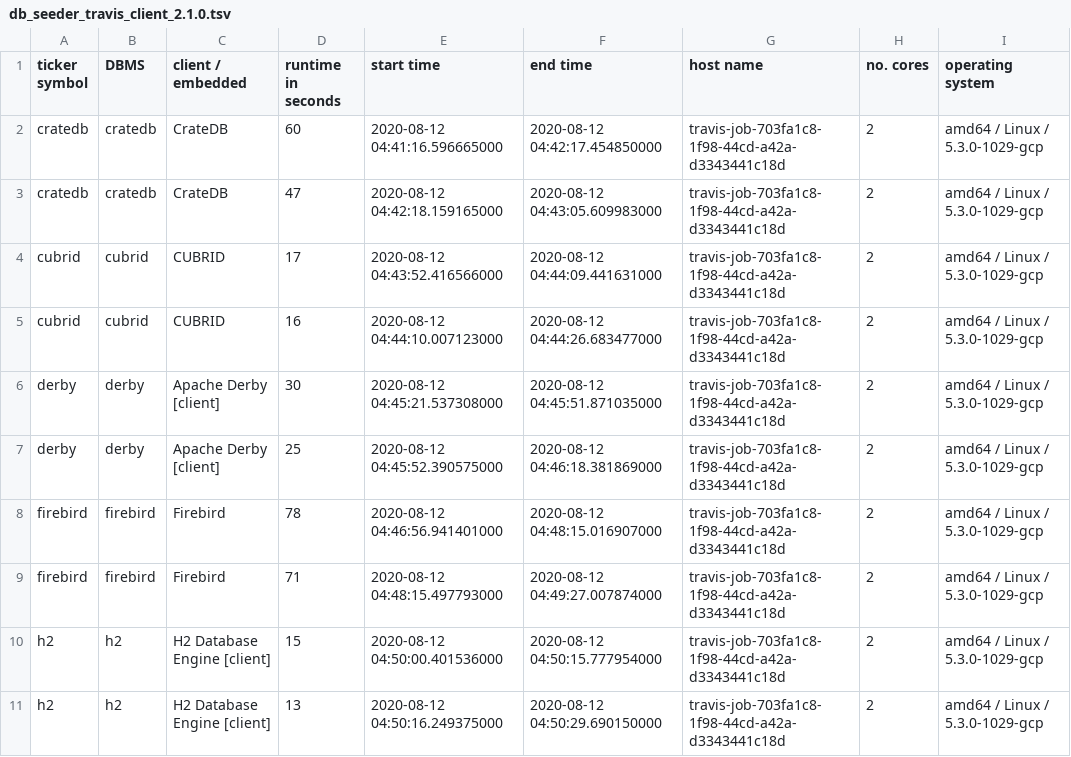
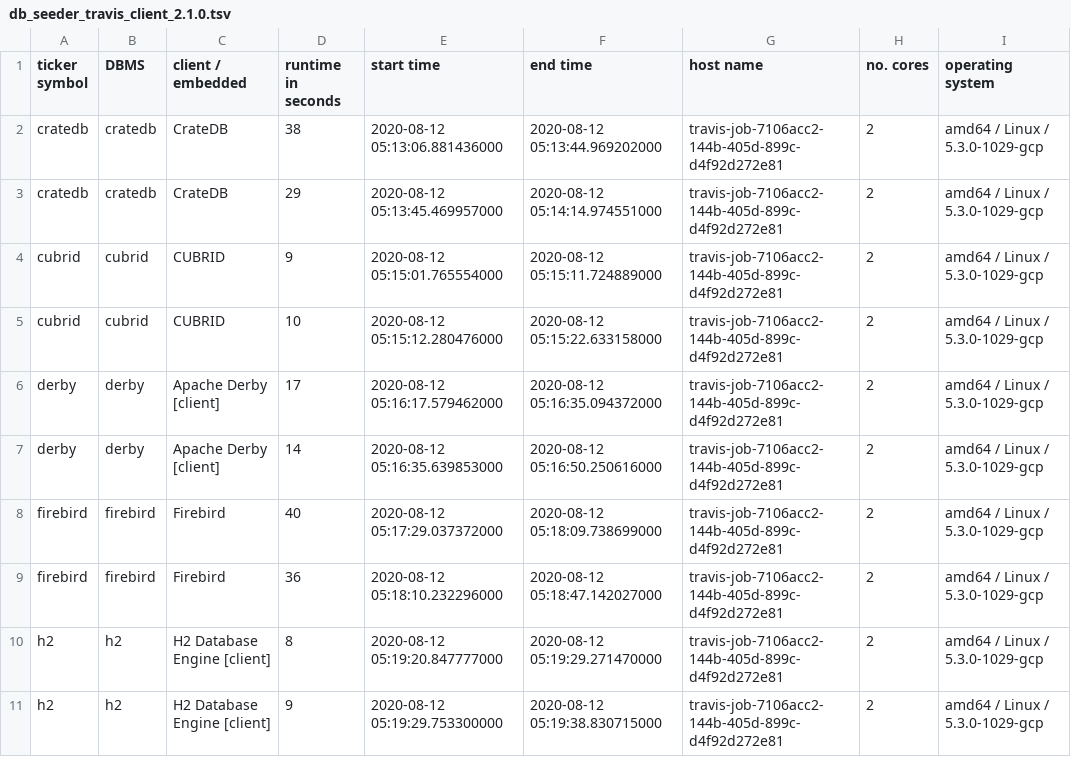
Before and after one commit to KonnexionsGmbH/db_seeder, a TSV file: resources/statistics/db_seeder_travis_client_2.1.0.tsv, drawn as a sheet; only a part is shown; the diff covers the shown part only.

Commit message:
Travis update: 12.08.2020 05:49:59 (Build 331)
[skip ci]

```diff
--- a/resources/statistics/db_seeder_travis_client_2.1.0.tsv
+++ b/resources/statistics/db_seeder_travis_client_2.1.0.tsv
@@ -1,11 +1,11 @@
 ticker symbol	DBMS	client / embedded	runtime in seconds	start time	end time	host name	no. cores	operating system
-cratedb	cratedb	CrateDB	60	2020-08-12 04:41:16.596665000	2020-08-12 04:42:17.454850000	travis-job-703fa1c8-1f98-44cd-a42a-d3343441c18d	2	amd64 / Linux / 5.3.0-1029-gcp
-cratedb	cratedb	CrateDB	47	2020-08-12 04:42:18.159165000	2020-08-12 04:43:05.609983000	travis-job-703fa1c8-1f98-44cd-a42a-d3343441c18d	2	amd64 / Linux / 5.3.0-1029-gcp
-cubrid	cubrid	CUBRID	17	2020-08-12 04:43:52.416566000	2020-08-12 04:44:09.441631000	travis-job-703fa1c8-1f98-44cd-a42a-d3343441c18d	2	amd64 / Linux / 5.3.0-1029-gcp
-cubrid	cubrid	CUBRID	16	2020-08-12 04:44:10.007123000	2020-08-12 04:44:26.683477000	travis-job-703fa1c8-1f98-44cd-a42a-d3343441c18d	2	amd64 / Linux / 5.3.0-1029-gcp
-derby	derby	Apache Derby [client]	30	2020-08-12 04:45:21.537308000	2020-08-12 04:45:51.871035000	travis-job-703fa1c8-1f98-44cd-a42a-d3343441c18d	2	amd64 / Linux / 5.3.0-1029-gcp
-derby	derby	Apache Derby [client]	25	2020-08-12 04:45:52.390575000	2020-08-12 04:46:18.381869000	travis-job-703fa1c8-1f98-44cd-a42a-d3343441c18d	2	amd64 / Linux / 5.3.0-1029-gcp
-firebird	firebird	Firebird	78	2020-08-12 04:46:56.941401000	2020-08-12 04:48:15.016907000	travis-job-703fa1c8-1f98-44cd-a42a-d3343441c18d	2	amd64 / Linux / 5.3.0-1029-gcp
-firebird	firebird	Firebird	71	2020-08-12 04:48:15.497793000	2020-08-12 04:49:27.007874000	travis-job-703fa1c8-1f98-44cd-a42a-d3343441c18d	2	amd64 / Linux / 5.3.0-1029-gcp
-h2	h2	H2 Database Engine [client]	15	2020-08-12 04:50:00.401536000	2020-08-12 04:50:15.777954000	travis-job-703fa1c8-1f98-44cd-a42a-d3343441c18d	2	amd64 / Linux / 5.3.0-1029-gcp
-h2	h2	H2 Database Engine [client]	13	2020-08-12 04:50:16.249375000	2020-08-12 04:50:29.690150000	travis-job-703fa1c8-1f98-44cd-a42a-d3343441c18d	2	amd64 / Linux / 5.3.0-1029-gcp
+cratedb	cratedb	CrateDB	38	2020-08-12 05:13:06.881436000	2020-08-12 05:13:44.969202000	travis-job-7106acc2-144b-405d-899c-d4f92d272e81	2	amd64 / Linux / 5.3.0-1029-gcp
+cratedb	cratedb	CrateDB	29	2020-08-12 05:13:45.469957000	2020-08-12 05:14:14.974551000	travis-job-7106acc2-144b-405d-899c-d4f92d272e81	2	amd64 / Linux / 5.3.0-1029-gcp
+cubrid	cubrid	CUBRID	9	2020-08-12 05:15:01.765554000	2020-08-12 05:15:11.724889000	travis-job-7106acc2-144b-405d-899c-d4f92d272e81	2	amd64 / Linux / 5.3.0-1029-gcp
+cubrid	cubrid	CUBRID	10	2020-08-12 05:15:12.280476000	2020-08-12 05:15:22.633158000	travis-job-7106acc2-144b-405d-899c-d4f92d272e81	2	amd64 / Linux / 5.3.0-1029-gcp
+derby	derby	Apache Derby [client]	17	2020-08-12 05:16:17.579462000	2020-08-12 05:16:35.094372000	travis-job-7106acc2-144b-405d-899c-d4f92d272e81	2	amd64 / Linux / 5.3.0-1029-gcp
+derby	derby	Apache Derby [client]	14	2020-08-12 05:16:35.639853000	2020-08-12 05:16:50.250616000	travis-job-7106acc2-144b-405d-899c-d4f92d272e81	2	amd64 / Linux / 5.3.0-1029-gcp
+firebird	firebird	Firebird	40	2020-08-12 05:17:29.037372000	2020-08-12 05:18:09.738699000	travis-job-7106acc2-144b-405d-899c-d4f92d272e81	2	amd64 / Linux / 5.3.0-1029-gcp
+firebird	firebird	Firebird	36	2020-08-12 05:18:10.232296000	2020-08-12 05:18:47.142027000	travis-job-7106acc2-144b-405d-899c-d4f92d272e81	2	amd64 / Linux / 5.3.0-1029-gcp
+h2	h2	H2 Database Engine [client]	8	2020-08-12 05:19:20.847777000	2020-08-12 05:19:29.271470000	travis-job-7106acc2-144b-405d-899c-d4f92d272e81	2	amd64 / Linux / 5.3.0-1029-gcp
+h2	h2	H2 Database Engine [client]	9	2020-08-12 05:19:29.753300000	2020-08-12 05:19:38.830715000	travis-job-7106acc2-144b-405d-899c-d4f92d272e81	2	amd64 / Linux / 5.3.0-1029-gcp
```
Also changed, not shown: 72 edited cells elsewhere in this file.
